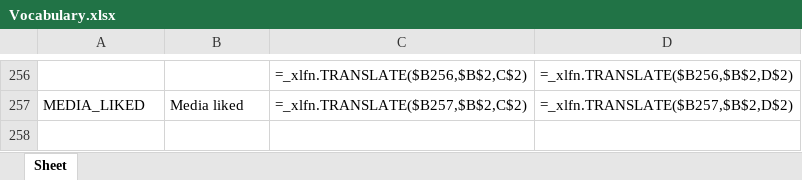
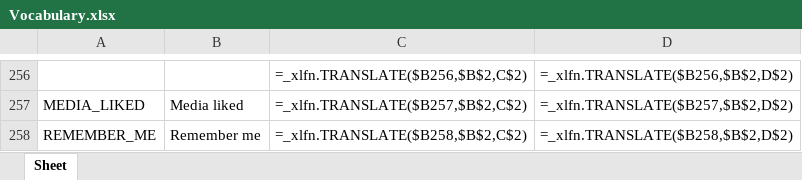
Before and after one commit to Icass1/rockit, an Excel workbook: Vocabulary.xlsx, sheet Sheet, drawn as a sheet; only a part is shown, gaps mark what is left out; values as stored, in another font and other column widths than the file's, no borders; formulas without a stored value are shown as written; table styles not drawn; the diff names each change by its address in the sheet, - before the commit and + after, or states it on an @@ line.

Commit message:
Add remember me functionality to authentication flow and UI components

```diff
--- a/Vocabulary.xlsx (sheet Sheet)
+++ b/Vocabulary.xlsx (sheet Sheet)
+row 258: REMEMBER_ME | Remember me | =_xlfn.TRANSLATE($B258,$B$2,C$2) | =_xlfn.TRANSLATE($B258,$B$2,D$2)
```
Also changed, not shown: 16 other files.
